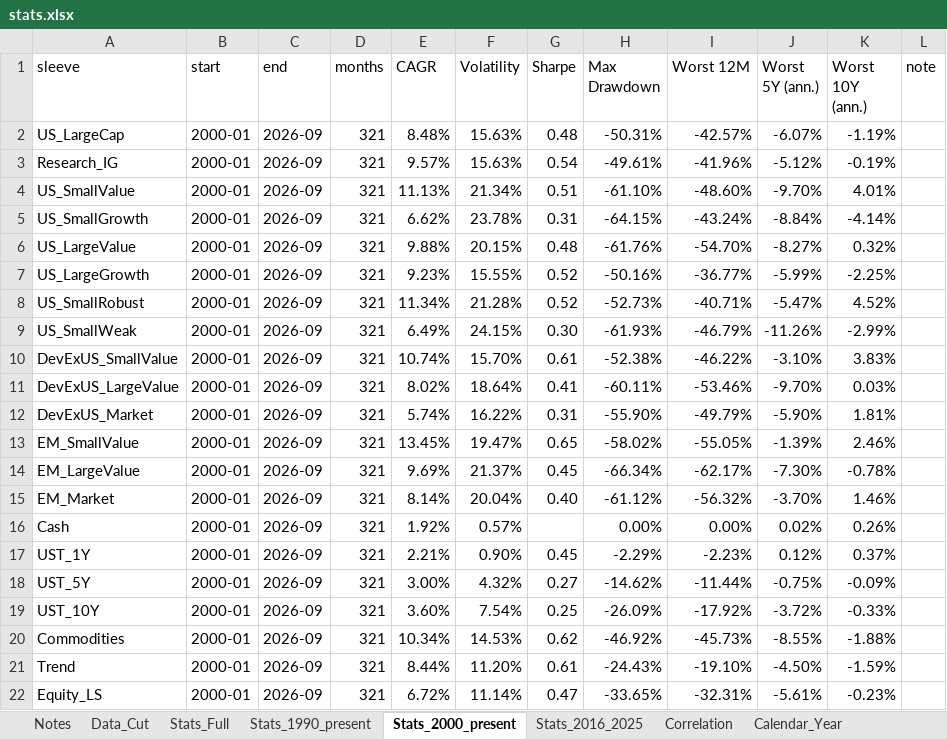
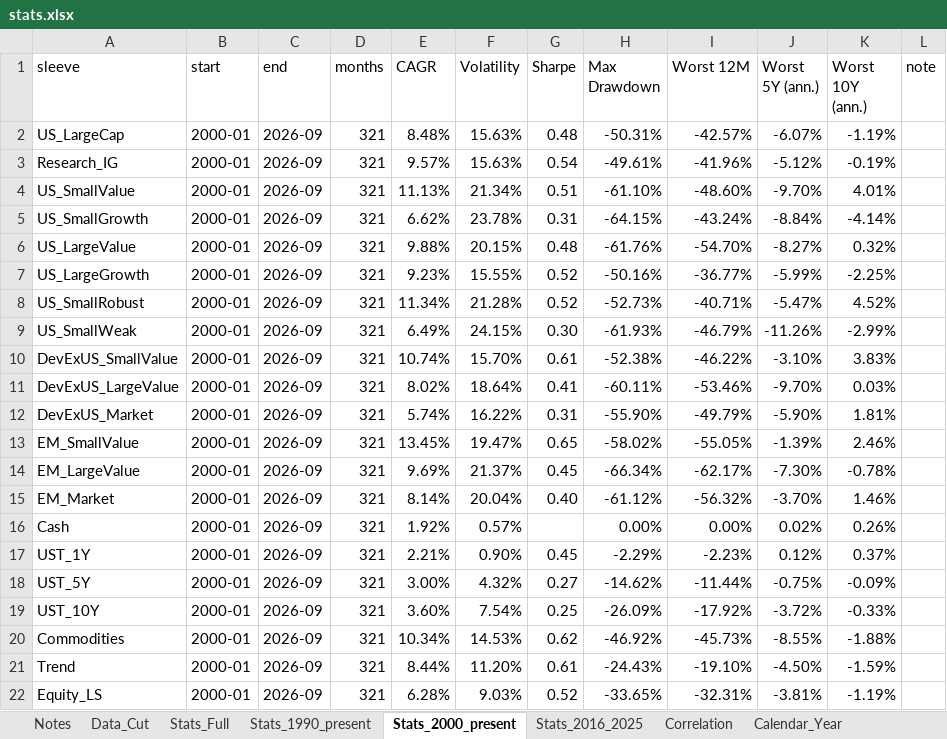
Before and after one commit to zacharynorman923-design/Optimizer, an Excel workbook: data/processed/stats.xlsx, sheet Stats_2000_present, drawn as a sheet; values as stored, in another font and other column widths than the file's, no borders; the diff names each change by its address in the sheet, - before the commit and + after, or states it on an @@ line.

```diff
--- a/data/processed/stats.xlsx (sheet Stats_2000_present)
+++ b/data/processed/stats.xlsx (sheet Stats_2000_present)
-E22 (CAGR): 6.72%
+E22 (CAGR): 6.28%
-F22 (Volatility): 11.14%
+F22 (Volatility): 9.03%
-G22 (Sharpe): 0.47
+G22 (Sharpe): 0.52
-J22 (Worst 5Y (ann.)): -5.61%
+J22 (Worst 5Y (ann.)): -3.81%
-K22 (Worst 10Y (ann.)): -0.23%
+K22 (Worst 10Y (ann.)): -1.19%
```
Also changed, not shown: sheet Correlation, sheet EquityLS_Splice, sheet Data_Cut, sheet Calendar_Year, sheet Stats_2016_2025, sheet Stats_1990_present, 4 more sheets, 12 other files.
